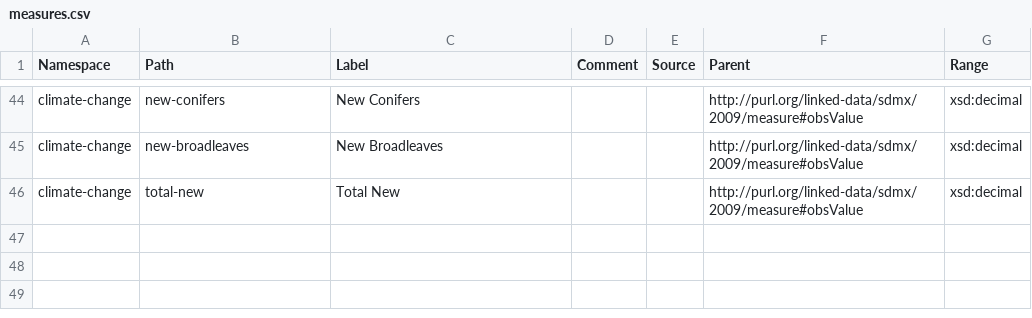
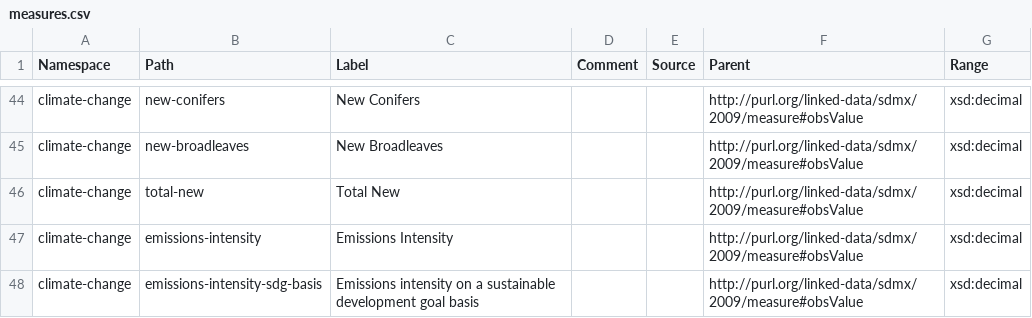
Before and after one commit to GSS-Cogs/family-climate-change, a CSV file: reference/measures.csv, drawn as a sheet; only a part is shown, gaps mark what is left out; the diff names each change by its address in the sheet, - before the commit and + after, or states it on an @@ line.

Commit message:
updated measure type

```diff
--- a/reference/measures.csv
+++ b/reference/measures.csv
+row 47: climate-change | emissions-intensity | Emissions Intensity |  |  | http://purl.org/linked-data/sdmx/2009/measure#obsValue | xsd:decimal
+row 48: climate-change | emissions-intensity-sdg-basis | Emissions intensity on a sustainable development goal basis |  |  | http://purl.org/linked-data/sdmx/2009/measure#obsValue | xsd:decimal
```
